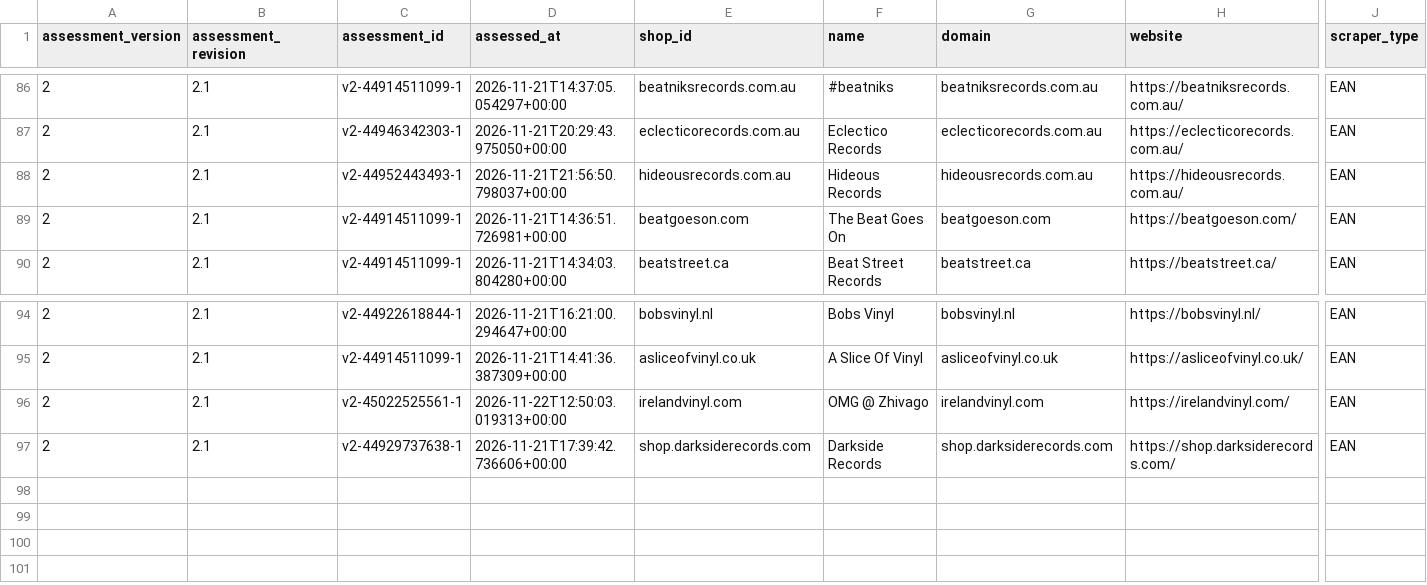
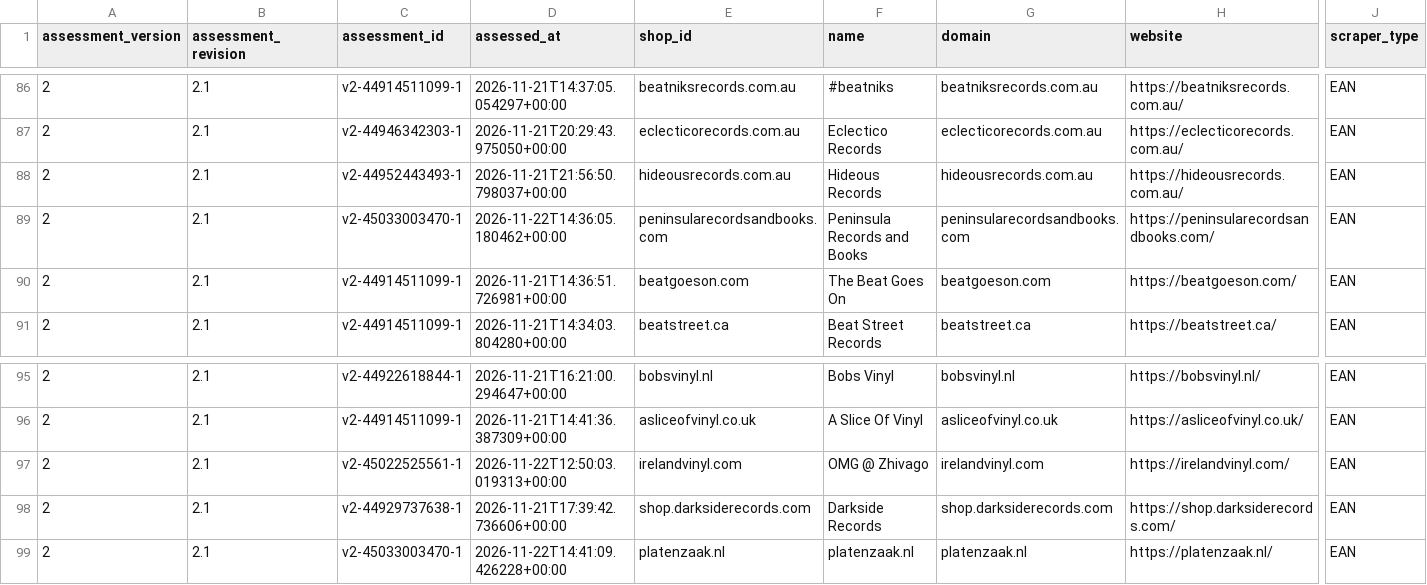
Before and after one commit to Vinylofy/patientseed., a CSV file: assessment-exports/v2/ean.csv, drawn as a sheet; only a part is shown, gaps mark what is left out; rows hold the shown columns only; the diff names each change by its address in the sheet, - before the commit and + after, or states it on an @@ line.

```diff
--- a/assessment-exports/v2/ean.csv
+++ b/assessment-exports/v2/ean.csv
+row 89: 2 | 2.1 | v2-45033003470-1 | 2026-11-22T14:36:05.180462+00:00 | peninsularecordsandbooks.com | Peninsula Records and Books | peninsularecordsandbooks.com | https://peninsularecordsandbooks.com/ | EAN
+row 99: 2 | 2.1 | v2-45033003470-1 | 2026-11-22T14:41:09.426228+00:00 | platenzaak.nl | platenzaak.nl | platenzaak.nl | https://platenzaak.nl/ | EAN
```
